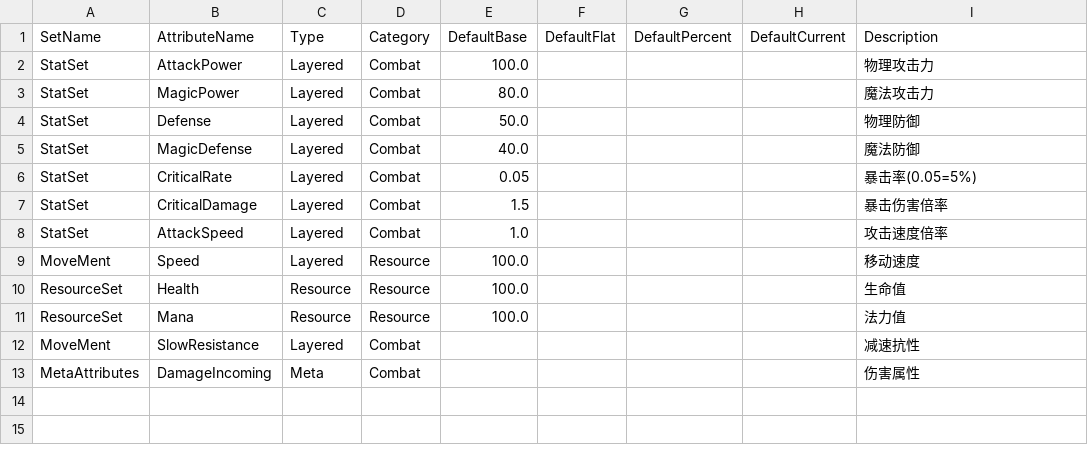
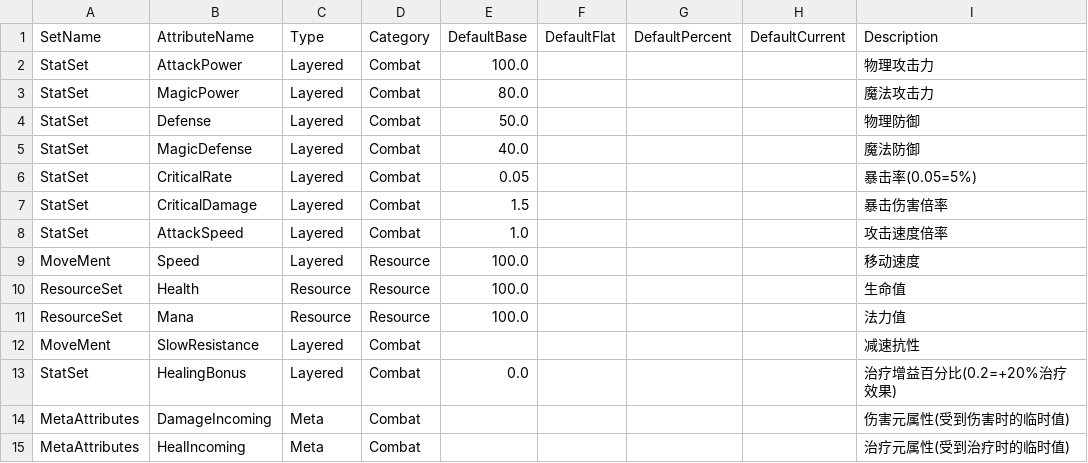
Before and after one commit to hinagigu/DJ01, a CSV file: Source/DJ01/AbilitySystem/Attributes/Config/AttributeDefinitions.csv, drawn as a sheet.

```diff
--- a/Source/DJ01/AbilitySystem/Attributes/Config/AttributeDefinitions.csv
+++ b/Source/DJ01/AbilitySystem/Attributes/Config/AttributeDefinitions.csv
@@ -12,2 +12,4 @@ ResourceSet,Mana,Resource,Resource,100.0,,,,法力值
 MoveMent,SlowResistance,Layered,Combat,,,,,减速抗性
-MetaAttributes,DamageIncoming,Meta,Combat,,,,,伤害属性
+StatSet,HealingBonus,Layered,Combat,0.0,,,,治疗增益百分比(0.2=+20%治疗效果)
+MetaAttributes,DamageIncoming,Meta,Combat,,,,,伤害元属性(受到伤害时的临时值)
+MetaAttributes,HealIncoming,Meta,Combat,,,,,治疗元属性(受到治疗时的临时值)
```
Also changed, not shown: Source/DJ01/System/Config/GameplayTagDefinitions.csv, 51 other files.
